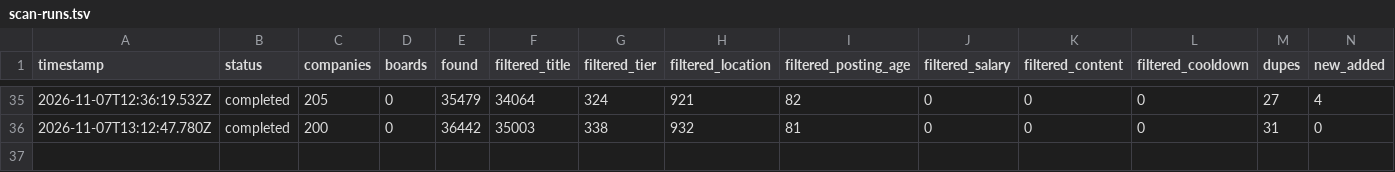
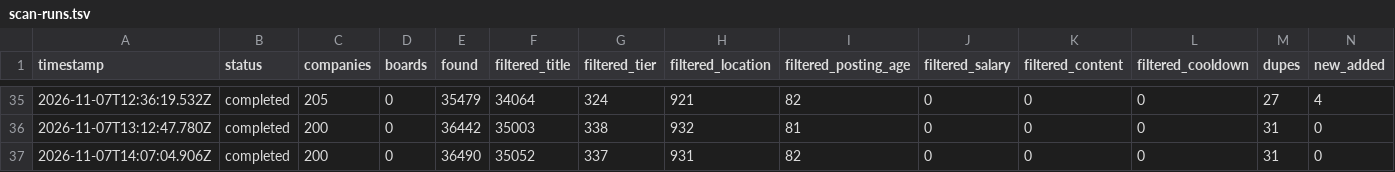
Before and after one commit to choudharyayushi655-web/Finance-, a TSV file: data/scan-runs.tsv, drawn as a sheet; only a part is shown, gaps mark what is left out; rows hold the shown columns only; the diff names each change by its address in the sheet, - before the commit and + after, or states it on an @@ line.

Commit message:
scan 2026-11-07T14:08Z

```diff
--- a/data/scan-runs.tsv
+++ b/data/scan-runs.tsv
+row 37: 2026-11-07T14:07:04.906Z | completed | 200 | 0 | 36490 | 35052 | 337 | 931 | 82 | 0 | 0 | 0 | 31 | 0
```
Also changed, not shown: 11 other files.
